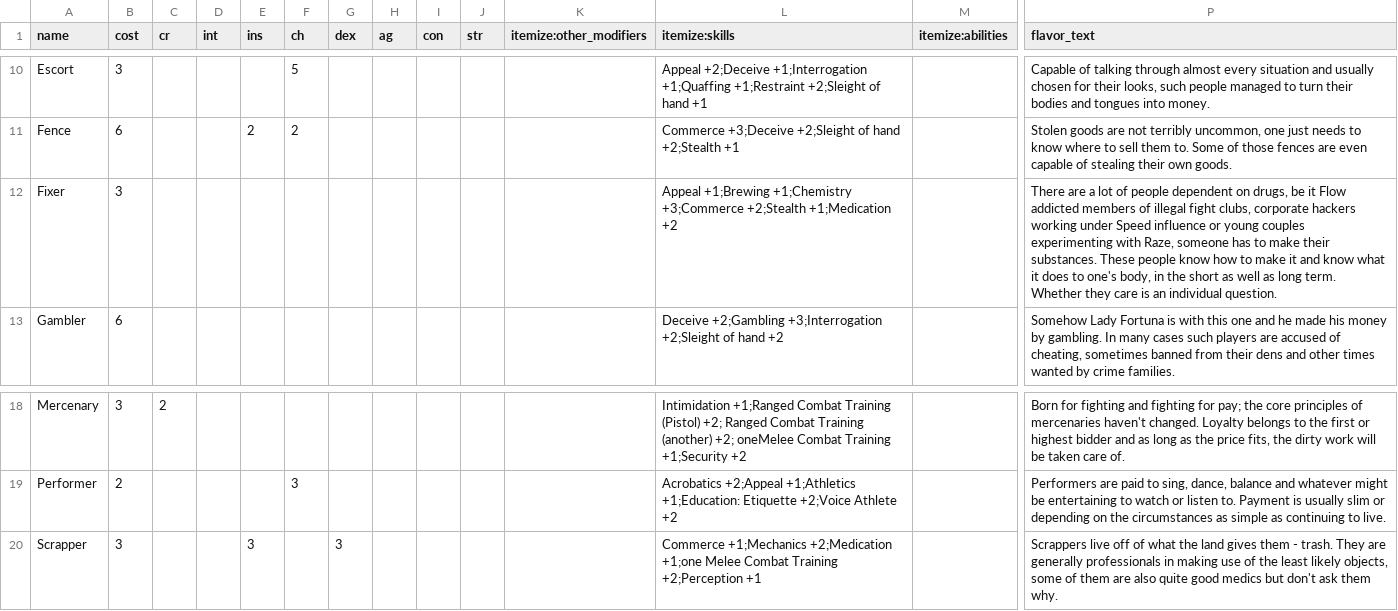
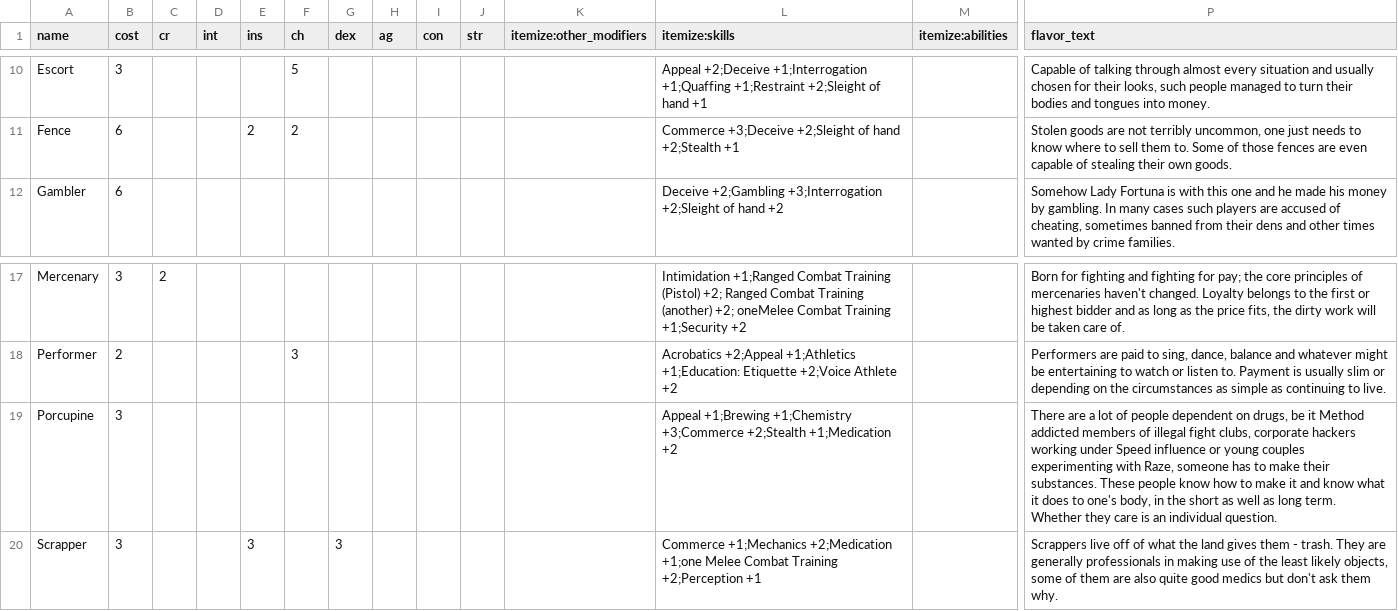
Before and after one commit to lHeidbreder/neon-rules, a CSV file: core-rulebook/lists/backgrounds.csv, drawn as a sheet; only a part is shown, gaps mark what is left out; removed rows and columns are numbered as before the commit, all else as after; rows hold the shown columns only; the diff names each change by its address in the sheet, - before the commit and + after, or states it on an @@ line.

```diff
--- a/core-rulebook/lists/backgrounds.csv
+++ b/core-rulebook/lists/backgrounds.csv
-row 12: Fixer | 3 |  |  |  |  |  |  |  |  |  | Appeal +1;Brewing +1;Chemistry +3;Commerce +2;Stealth +1;Medication +2 |  | There are a lot of people dependent on drugs, be it Flow addicted members of illegal fight clubs, corporate hackers working under Speed influence or young couples experimenting with Raze, someone has to make their substances. These people know how to make it and know what it does to one's body, in the short as well as long term. Whether they care is an individual question.
+row 19: Porcupine | 3 |  |  |  |  |  |  |  |  |  | Appeal +1;Brewing +1;Chemistry +3;Commerce +2;Stealth +1;Medication +2 |  | There are a lot of people dependent on drugs, be it Method addicted members of illegal fight clubs, corporate hackers working under Speed influence or young couples experimenting with Raze, someone has to make their substances. These people know how to make it and know what it does to one's body, in the short as well as long term. Whether they care is an individual question.
```
Also changed, not shown: core-rulebook/lists/races.csv, gm-companion/components/bestiary.csv, 16 other files.
